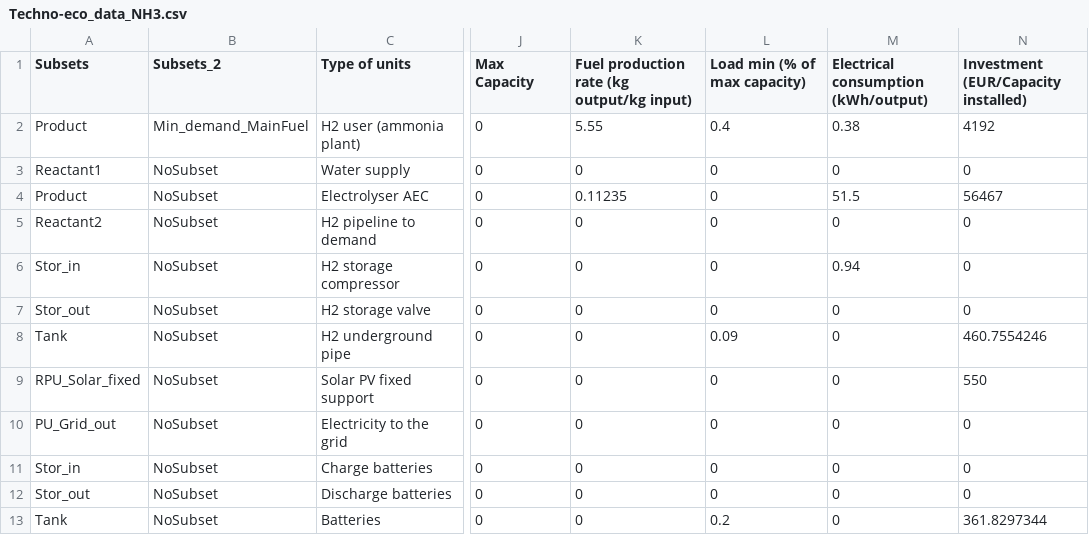
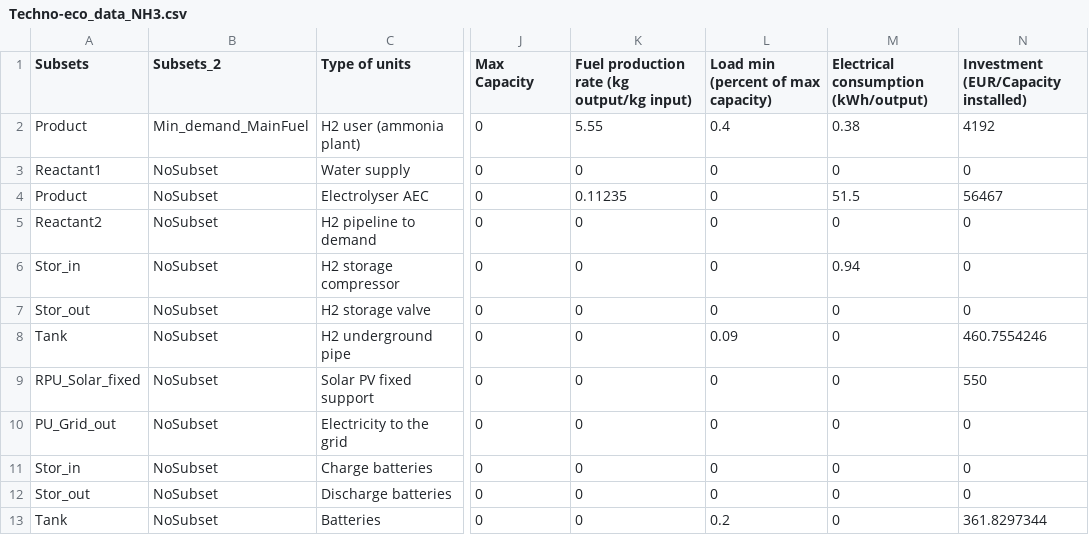
Before and after one commit to giumonros/Measured-vs-simulated-PV, a CSV file: data/techno-economic_assessment/Techno-eco_data_NH3.csv, drawn as a sheet; only a part is shown, gaps mark what is left out; the diff names each change by its address in the sheet, - before the commit and + after, or states it on an @@ line.

```diff
--- a/data/techno-economic_assessment/Techno-eco_data_NH3.csv
+++ b/data/techno-economic_assessment/Techno-eco_data_NH3.csv
-L1: Load min (% of max capacity)
+L1: Load min (percent of max capacity)
```
Also changed, not shown: 20 other files.
